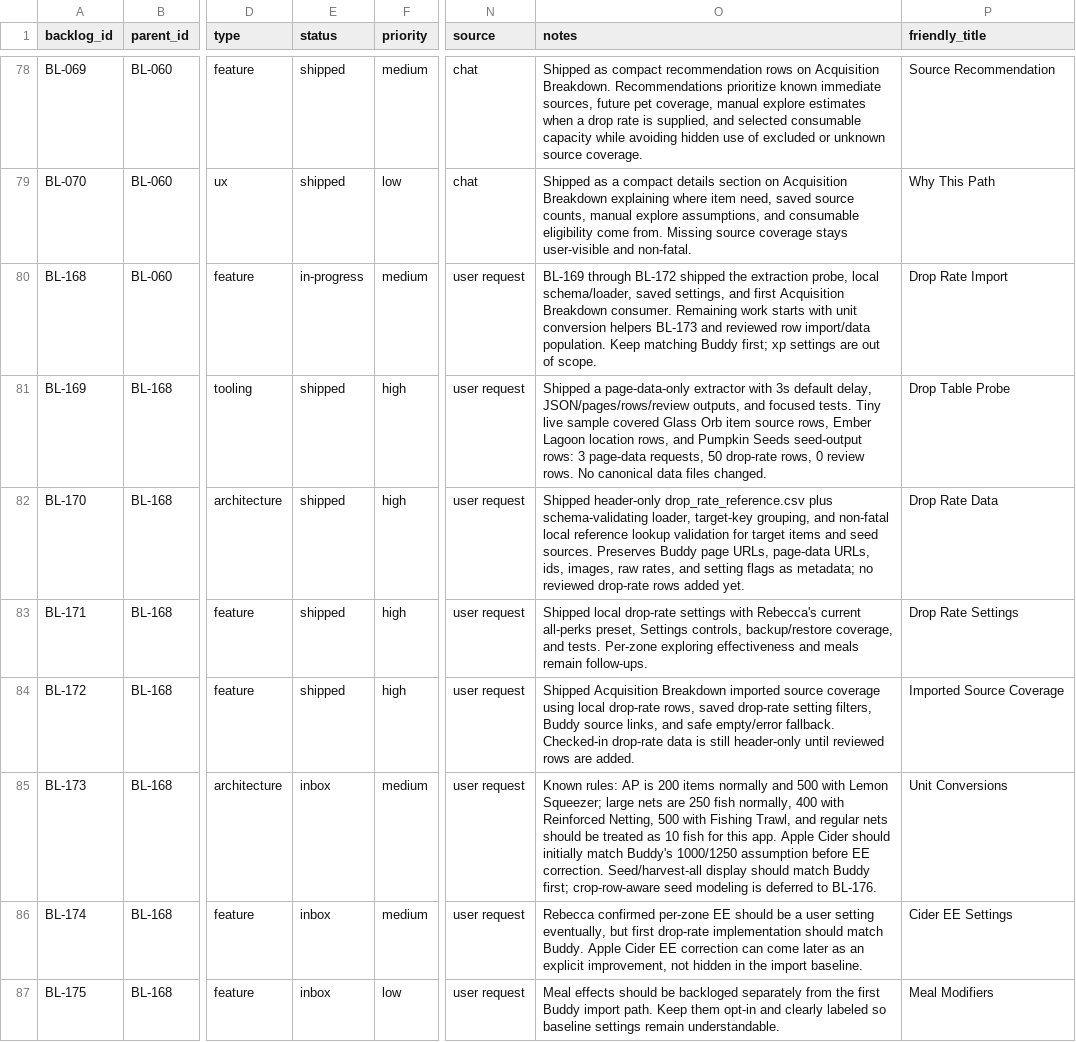
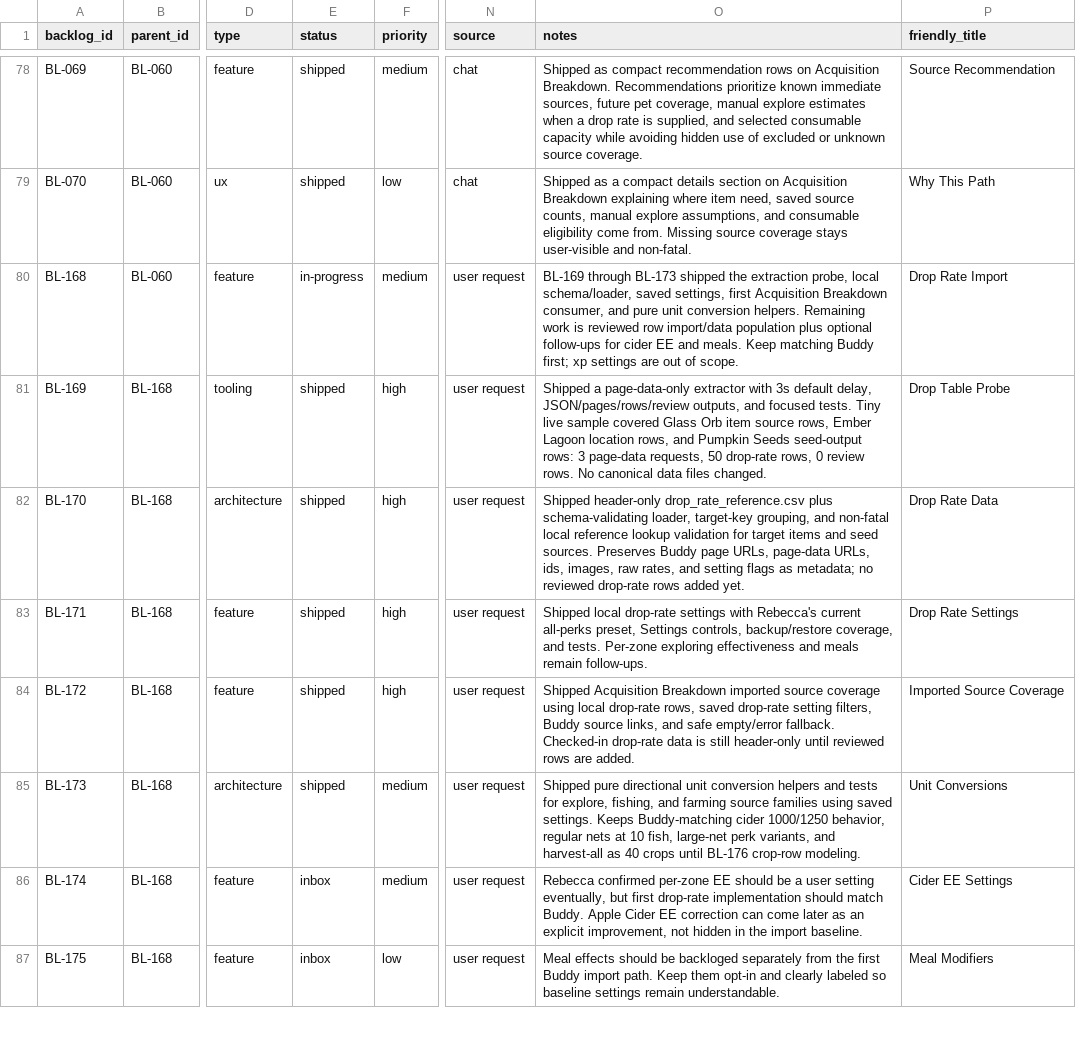
Before and after one commit to missvin/farmrpg-tools, a CSV file: planning/backlog.csv, drawn as a sheet; only a part is shown, gaps mark what is left out; the diff names each change by its address in the sheet, - before the commit and + after, or states it on an @@ line.

Commit message:
feat(acquisition): add drop-rate unit conversions

```diff
--- a/planning/backlog.csv
+++ b/planning/backlog.csv
-O80 (notes): BL-169 through BL-172 shipped the extraction probe, local schema/loader, saved settings, and first Acquisition Breakdown consumer. Remaining work starts with unit conversion helpers BL-173 and reviewed row import/data population. Keep matching…
+O80 (notes): BL-169 through BL-173 shipped the extraction probe, local schema/loader, saved settings, first Acquisition Breakdown consumer, and pure unit conversion helpers. Remaining work is reviewed row import/data population plus optional follow-ups for cider EE and meals. Keep matching…
-E85 (status): inbox
+E85 (status): shipped
-O85 (notes): Known rules: AP is 200 items normally and 500 with Lemon Squeezer; large nets are 250 fish normally, 400 with Reinforced Netting, 500 with Fishing Trawl, and regular nets should be treated as 10 fish for this app. Apple Cider should initially match Buddy's 1000/1250 assumption before EE correction. Seed/harvest-all display should match Buddy first; crop-row-aware seed modeling is deferred to BL-176.
+O85 (notes): Shipped pure directional unit conversion helpers and tests for explore, fishing, and farming source families using saved settings. Keeps Buddy-matching cider 1000/1250 behavior, regular nets at 10 fish, large-net perk variants, and harvest-all as 40 crops until BL-176 crop-row modeling.
```
Also changed, not shown: 2 other files.
